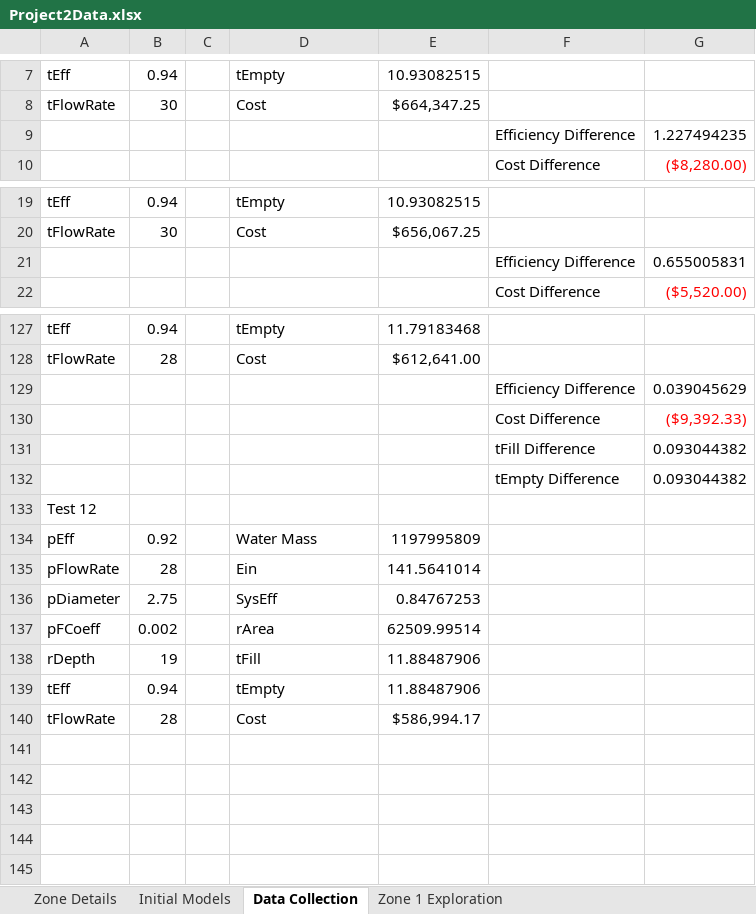
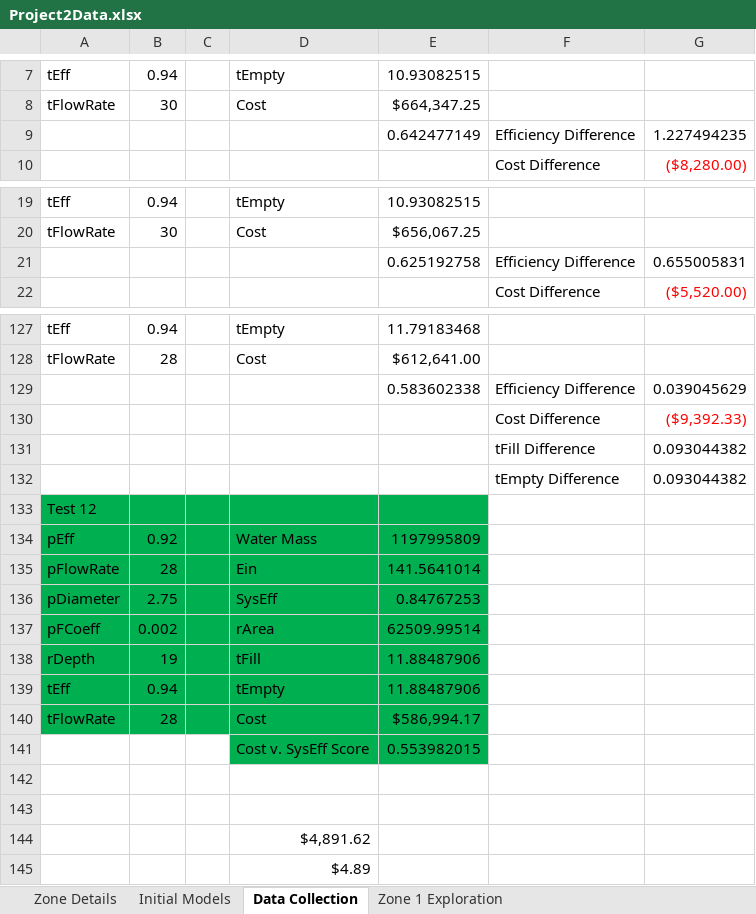
Before and after one commit to cnunes-purdue/Project-2, an Excel workbook: Project2Data.xlsx, sheet Data Collection, drawn as a sheet; only a part is shown, gaps mark what is left out; values as stored, in another font and other column widths than the file's, no borders; charts and pictures not drawn; the diff covers the shown part only; the diff names each change by its address in the sheet, - before the commit and + after, or states it on an @@ line.

```diff
--- a/Project2Data.xlsx (sheet Data Collection)
+++ b/Project2Data.xlsx (sheet Data Collection)
-E9: (empty)
+E9: 0.642477149
-E21: (empty)
+E21: 0.625192758
-E129: (empty)
+E129: 0.583602338
-A133:E140 fill: none
+A133:E140 fill: #00B050
+row 141:  |  |  | Cost v. SysEff Score | 0.553982015
+row 142: (empty)
+row 143: (empty)
+row 144:  |  |  | $4,891.62
+row 145:  |  |  | $4.89
```
Also changed, not shown: 8 edited cells and cell formats elsewhere in this sheet, sheet Initial Models, charts or pictures, 4 other files.
